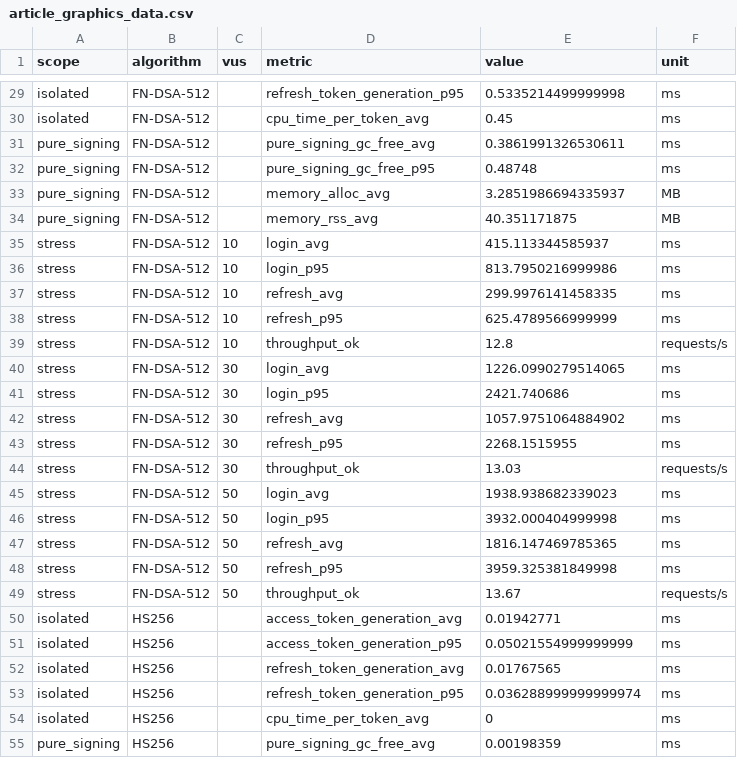
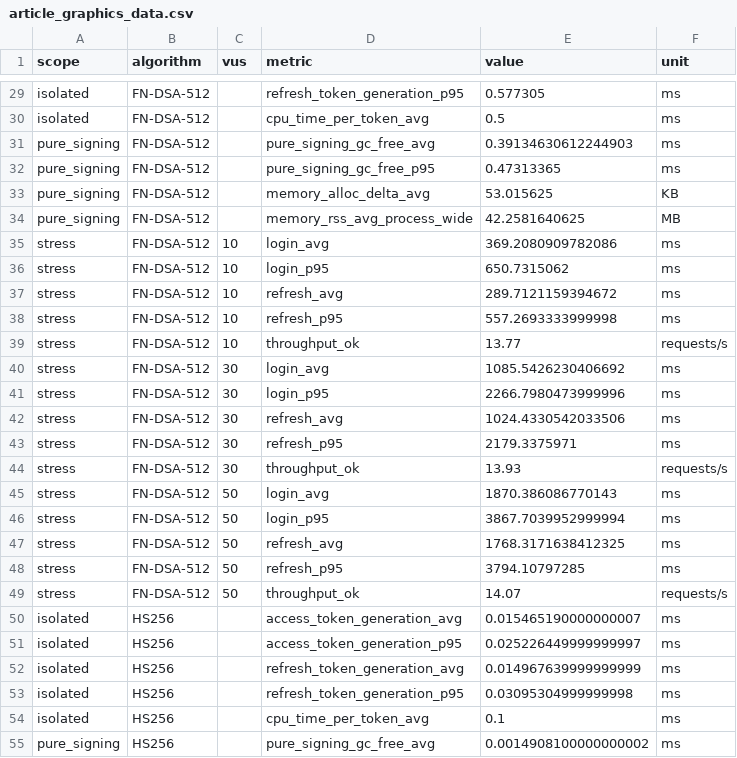
Before and after one commit to ridwanmuh3/tasktify, a CSV file: figures/article/article_graphics_data.csv, drawn as a sheet; only a part is shown, gaps mark what is left out; the diff covers the shown part only; the diff names each change by its address in the sheet, - before the commit and + after, or states it on an @@ line.

```diff
--- a/figures/article/article_graphics_data.csv
+++ b/figures/article/article_graphics_data.csv
-E29 (value): 0.5335214499999998
+E29 (value): 0.577305
-E30 (value): 0.45
+E30 (value): 0.5
-E31 (value): 0.3861991326530611
+E31 (value): 0.39134630612244903
-E32 (value): 0.48748
+E32 (value): 0.47313365
-D33 (metric): memory_alloc_avg
+D33 (metric): memory_alloc_delta_avg
-E33 (value): 3.2851986694335937
+E33 (value): 53.015625
-F33 (unit): MB
+F33 (unit): KB
-D34 (metric): memory_rss_avg
+D34 (metric): memory_rss_avg_process_wide
-E34 (value): 40.351171875
+E34 (value): 42.2581640625
-E35 (value): 415.113344585937
+E35 (value): 369.2080909782086
-E36 (value): 813.7950216999986
+E36 (value): 650.7315062
-E37 (value): 299.9976141458335
+E37 (value): 289.7121159394672
-E38 (value): 625.4789566999999
+E38 (value): 557.2693333999998
-E39 (value): 12.8
+E39 (value): 13.77
-E40 (value): 1226.0990279514065
+E40 (value): 1085.5426230406692
-E41 (value): 2421.740686
+E41 (value): 2266.7980473999996
-E42 (value): 1057.9751064884902
+E42 (value): 1024.4330542033506
-E43 (value): 2268.1515955
+E43 (value): 2179.3375971
-E44 (value): 13.03
+E44 (value): 13.93
-E45 (value): 1938.938682339023
+E45 (value): 1870.386086770143
-E46 (value): 3932.000404999998
+E46 (value): 3867.7039952999994
-E47 (value): 1816.147469785365
+E47 (value): 1768.3171638412325
-E48 (value): 3959.325381849998
+E48 (value): 3794.10797285
-E49 (value): 13.67
+E49 (value): 14.07
-E50 (value): 0.01942771
+E50 (value): 0.015465190000000007
-E51 (value): 0.05021554999999999
+E51 (value): 0.025226449999999997
-E52 (value): 0.01767565
+E52 (value): 0.014967639999999999
-E53 (value): 0.036288999999999974
+E53 (value): 0.03095304999999998
-E54 (value): 0
+E54 (value): 0.1
-E55 (value): 0.00198359
+E55 (value): 0.0014908100000000002
```
Also changed, not shown: 2 added rows and 132 edited cells elsewhere in this file, figures/article/article_graphics_manifest.csv, figures/multirun/multirun_validation.csv, 41 other files.
